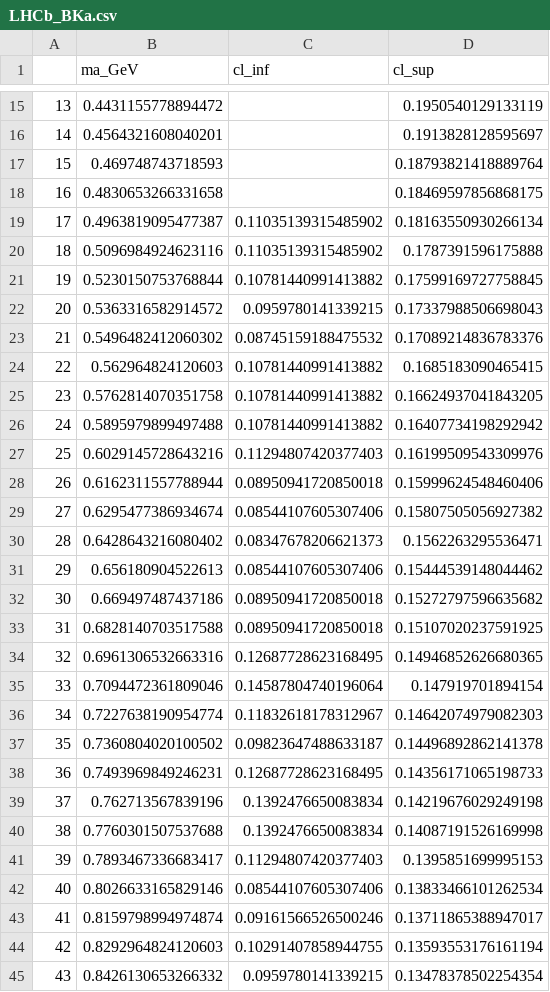
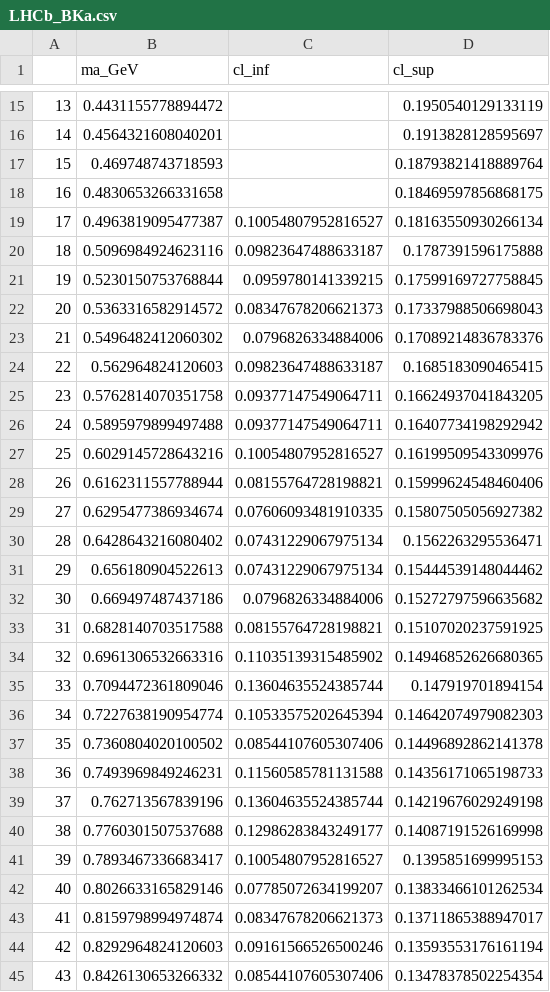
Before and after one commit to Jorge-Alda/tauALPs, a CSV file: PseudoScalar/data/displacedv/LHCb_BKa.csv, drawn as a sheet; only a part is shown, gaps mark what is left out; the diff covers the shown part only.

```diff
--- a/PseudoScalar/data/displacedv/LHCb_BKa.csv
+++ b/PseudoScalar/data/displacedv/LHCb_BKa.csv
@@ -18,28 +18,28 @@
 16,0.4830653266331658,,0.18469597856868175
-17,0.4963819095477387,0.11035139315485902,0.18163550930266134
-18,0.5096984924623116,0.11035139315485902,0.1787391596175888
-19,0.5230150753768844,0.10781440991413882,0.17599169727758845
-20,0.5363316582914572,0.0959780141339215,0.17337988506698043
-21,0.5496482412060302,0.08745159188475532,0.17089214836783376
-22,0.562964824120603,0.10781440991413882,0.1685183090465415
-23,0.5762814070351758,0.10781440991413882,0.16624937041843205
-24,0.5895979899497488,0.10781440991413882,0.16407734198292942
-25,0.6029145728643216,0.11294807420377403,0.16199509543309976
-26,0.6162311557788944,0.08950941720850018,0.15999624548460406
-27,0.6295477386934674,0.08544107605307406,0.15807505056927382
-28,0.6428643216080402,0.08347678206621373,0.1562263295536471
-29,0.656180904522613,0.08544107605307406,0.15444539148044462
-30,0.669497487437186,0.08950941720850018,0.15272797596635682
-31,0.6828140703517588,0.08950941720850018,0.15107020237591925
-32,0.6961306532663316,0.12687728623168495,0.14946852626680365
-33,0.7094472361809046,0.14587804740196064,0.147919701894154
-34,0.7227638190954774,0.11832618178312967,0.14642074979082303
-35,0.7360804020100502,0.09823647488633187,0.14496892862141378
-36,0.7493969849246231,0.12687728623168495,0.14356171065198733
-37,0.762713567839196,0.1392476650083834,0.14219676029249198
-38,0.7760301507537688,0.1392476650083834,0.14087191526169998
-39,0.7893467336683417,0.11294807420377403,0.1395851699995153
-40,0.8026633165829146,0.08544107605307406,0.13833466101262534
-41,0.8159798994974874,0.09161566526500246,0.13711865388947017
-42,0.8292964824120603,0.10291407858944755,0.13593553176161194
-43,0.8426130653266332,0.0959780141339215,0.13478378502254354
+17,0.4963819095477387,0.10054807952816527,0.18163550930266134
+18,0.5096984924623116,0.09823647488633187,0.1787391596175888
+19,0.5230150753768844,0.0959780141339215,0.17599169727758845
+20,0.5363316582914572,0.08347678206621373,0.17337988506698043
+21,0.5496482412060302,0.0796826334884006,0.17089214836783376
+22,0.562964824120603,0.09823647488633187,0.1685183090465415
+23,0.5762814070351758,0.09377147549064711,0.16624937041843205
+24,0.5895979899497488,0.09377147549064711,0.16407734198292942
+25,0.6029145728643216,0.10054807952816527,0.16199509543309976
+26,0.6162311557788944,0.08155764728198821,0.15999624548460406
+27,0.6295477386934674,0.07606093481910335,0.15807505056927382
+28,0.6428643216080402,0.07431229067975134,0.1562263295536471
+29,0.656180904522613,0.07431229067975134,0.15444539148044462
+30,0.669497487437186,0.0796826334884006,0.15272797596635682
+31,0.6828140703517588,0.08155764728198821,0.15107020237591925
+32,0.6961306532663316,0.11035139315485902,0.14946852626680365
+33,0.7094472361809046,0.13604635524385744,0.147919701894154
+34,0.7227638190954774,0.10533575202645394,0.14642074979082303
+35,0.7360804020100502,0.08544107605307406,0.14496892862141378
+36,0.7493969849246231,0.11560585781131588,0.14356171065198733
+37,0.762713567839196,0.13604635524385744,0.14219676029249198
+38,0.7760301507537688,0.12986283843249177,0.14087191526169998
+39,0.7893467336683417,0.10054807952816527,0.1395851699995153
+40,0.8026633165829146,0.07785072634199207,0.13833466101262534
+41,0.8159798994974874,0.08347678206621373,0.13711865388947017
+42,0.8292964824120603,0.09161566526500246,0.13593553176161194
+43,0.8426130653266332,0.08544107605307406,0.13478378502254354
```
Also changed, not shown: 37 edited cells elsewhere in this file, PseudoScalar/data/displacedv/BaBar_BKa.csv, PseudoScalar/data/displacedv/LHCb_BKsa.csv, 5 other files.
